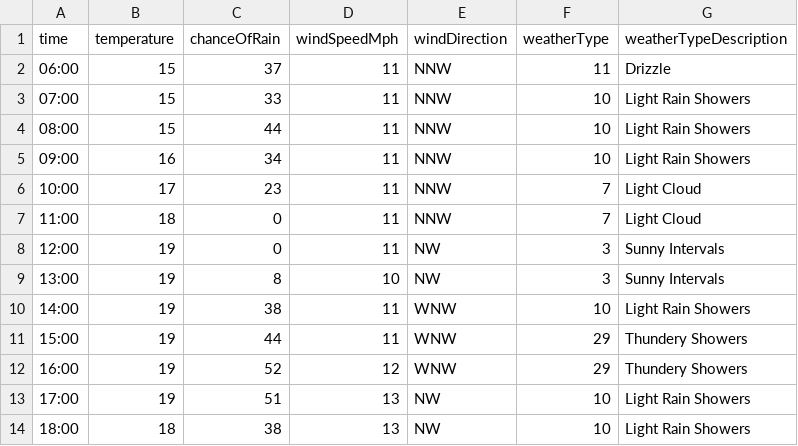
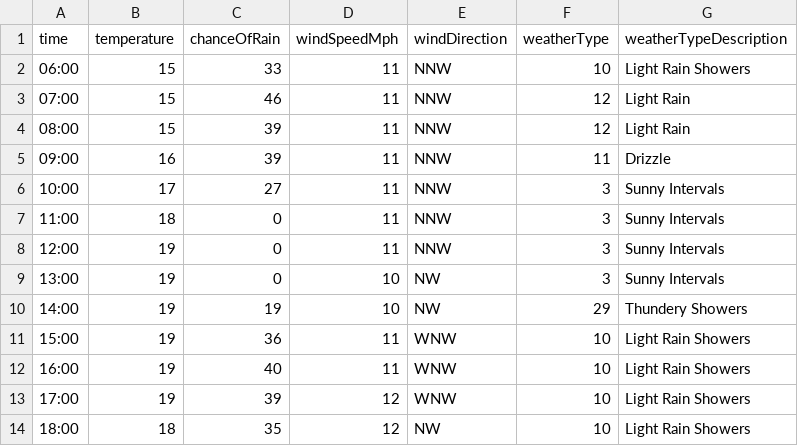
Before and after one commit to djcarter85/studland, a CSV file: _data/weather/2023-08-03.csv, drawn as a sheet; only a part is shown; the diff covers the shown part only.

Commit message:
378faede-db30-4eae-93c8-3f4dc04056b1

```diff
--- a/_data/weather/2023-08-03.csv
+++ b/_data/weather/2023-08-03.csv
@@ -1,14 +1,14 @@
 time,temperature,chanceOfRain,windSpeedMph,windDirection,weatherType,weatherTypeDescription
-06:00,15,37,11,NNW,11,Drizzle
-07:00,15,33,11,NNW,10,Light Rain Showers
-08:00,15,44,11,NNW,10,Light Rain Showers
-09:00,16,34,11,NNW,10,Light Rain Showers
-10:00,17,23,11,NNW,7,Light Cloud
-11:00,18,0,11,NNW,7,Light Cloud
-12:00,19,0,11,NW,3,Sunny Intervals
-13:00,19,8,10,NW,3,Sunny Intervals
-14:00,19,38,11,WNW,10,Light Rain Showers
-15:00,19,44,11,WNW,29,Thundery Showers
-16:00,19,52,12,WNW,29,Thundery Showers
-17:00,19,51,13,NW,10,Light Rain Showers
-18:00,18,38,13,NW,10,Light Rain Showers
+06:00,15,33,11,NNW,10,Light Rain Showers
+07:00,15,46,11,NNW,12,Light Rain
+08:00,15,39,11,NNW,12,Light Rain
+09:00,16,39,11,NNW,11,Drizzle
+10:00,17,27,11,NNW,3,Sunny Intervals
+11:00,18,0,11,NNW,3,Sunny Intervals
+12:00,19,0,11,NNW,3,Sunny Intervals
+13:00,19,0,10,NW,3,Sunny Intervals
+14:00,19,19,10,NW,29,Thundery Showers
+15:00,19,36,11,WNW,10,Light Rain Showers
+16:00,19,40,11,WNW,10,Light Rain Showers
+17:00,19,39,12,WNW,10,Light Rain Showers
+18:00,18,35,12,NW,10,Light Rain Showers
```
Also changed, not shown: 15 edited cells elsewhere in this file.
